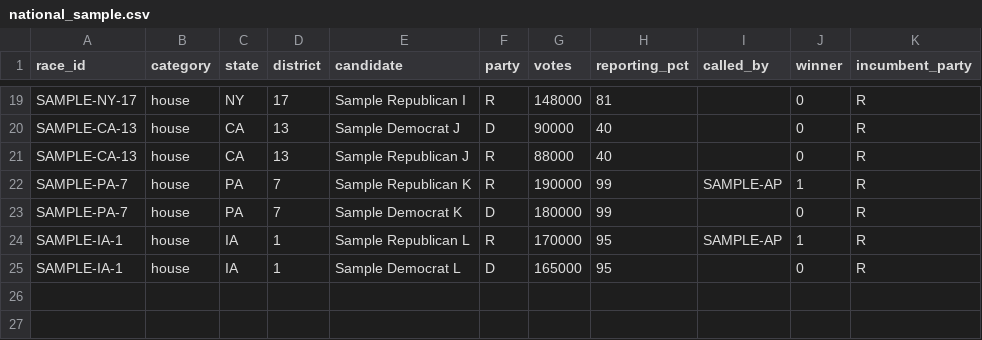
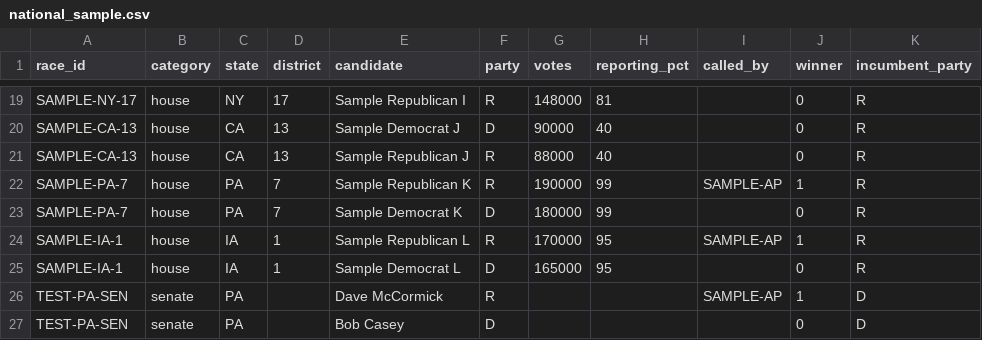
Before and after one commit to earlsimms/mo-election-night-2026, a CSV file: elections/preview-2024/national_sample.csv, drawn as a sheet; only a part is shown, gaps mark what is left out; the diff names each change by its address in the sheet, - before the commit and + after, or states it on an @@ line.

Commit message:
Site: key-race badge/filter, feed attribution; refreshed preview data

```diff
--- a/elections/preview-2024/national_sample.csv
+++ b/elections/preview-2024/national_sample.csv
+row 26: TEST-PA-SEN | senate | PA |  | Dave McCormick | R |  |  | SAMPLE-AP | 1 | D
+row 27: TEST-PA-SEN | senate | PA |  | Bob Casey | D |  |  |  | 0 | D
```
Also changed, not shown: 3 other files.
